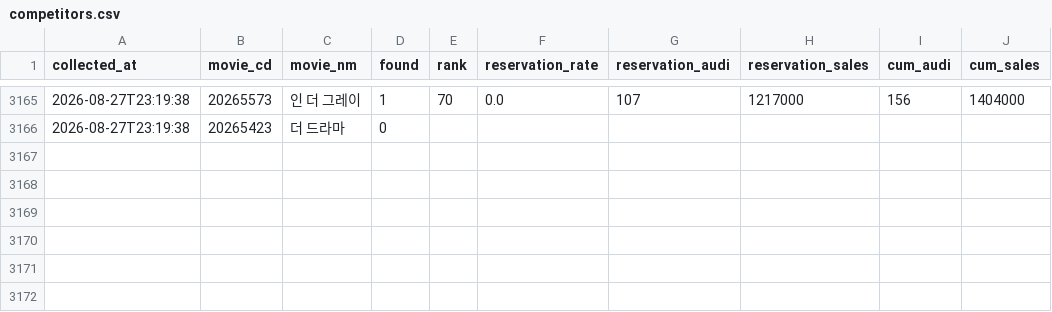
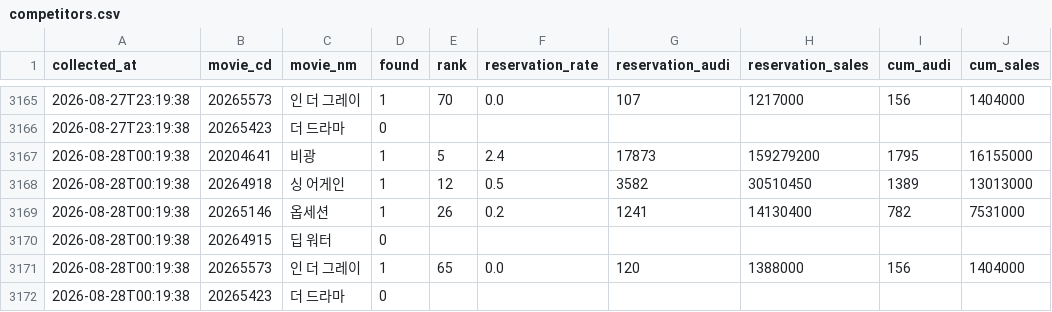
Before and after one commit to haean-hub/haean, a CSV file: data/competitors.csv, drawn as a sheet; only a part is shown, gaps mark what is left out.

Commit message:
auto: data update 2026-08-28 00:19

```diff
--- a/data/competitors.csv
+++ b/data/competitors.csv
@@ -3166 +3166,7 @@
 2026-08-27T23:19:38,20265423,더 드라마,0,,,,,,
+2026-08-28T00:19:38,20204641,비광,1,5,2.4,17873,159279200,1795,16155000
+2026-08-28T00:19:38,20264918,싱 어게인,1,12,0.5,3582,30510450,1389,13013000
+2026-08-28T00:19:38,20265146,옵세션,1,26,0.2,1241,14130400,782,7531000
+2026-08-28T00:19:38,20264915,딥 워터,0,,,,,,
+2026-08-28T00:19:38,20265573,인 더 그레이,1,65,0.0,120,1388000,156,1404000
+2026-08-28T00:19:38,20265423,더 드라마,0,,,,,,
```
Also changed, not shown: data/hourly.csv, data/member_snapshots.csv, 1 other file.
